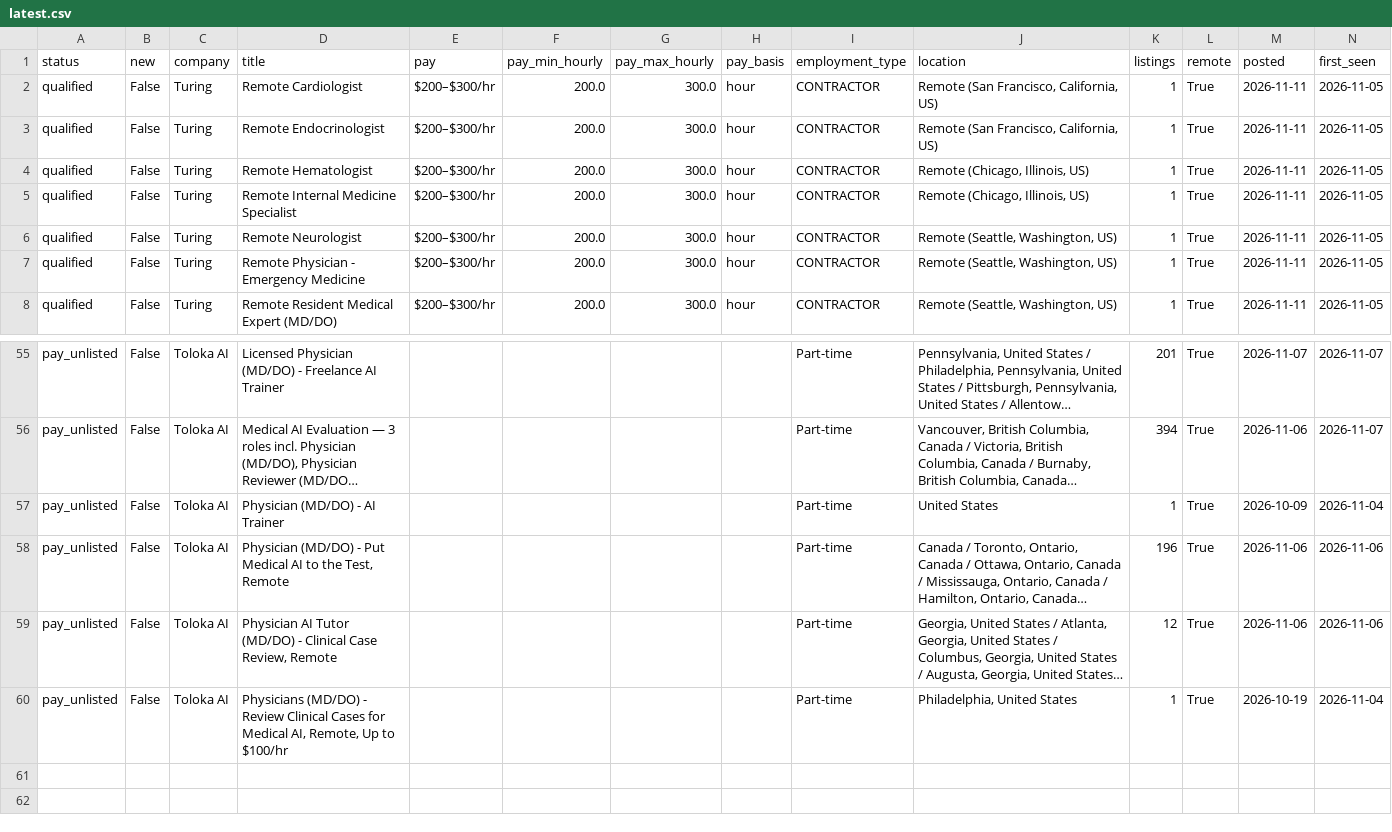
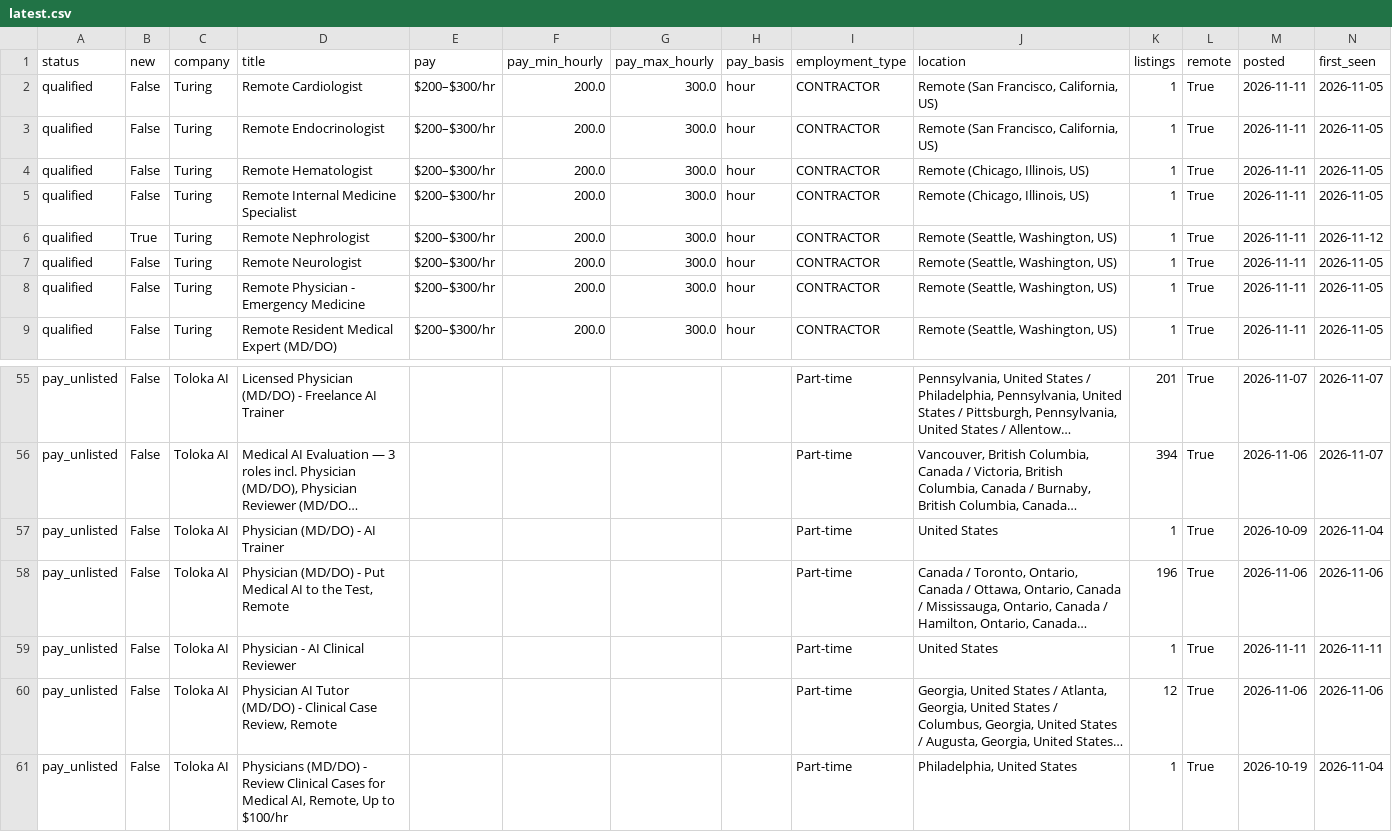
Before and after one commit to 10blade/physicianAI_perdiem, a CSV file: results/latest.csv, drawn as a sheet; only a part is shown, gaps mark what is left out; long unchanged cells end in …; rows hold the shown columns only; the diff covers the shown part only; the diff names each change by its address in the sheet, - before the commit and + after, or states it on an @@ line.

```diff
--- a/results/latest.csv
+++ b/results/latest.csv
+row 6: qualified | True | Turing | Remote Nephrologist | $200–$300/hr | 200.0 | 300.0 | hour | CONTRACTOR | Remote (Seattle, Washington, US) | 1 | True | 2026-11-11 | 2026-11-12
+row 59: pay_unlisted | False | Toloka AI | Physician - AI Clinical Reviewer |  |  |  |  | Part-time | United States | 1 | True | 2026-11-11 | 2026-11-11
```
Also changed, not shown: 2 added rows, 3 removed rows and 16 edited cells elsewhere in this file, 6 other files.
